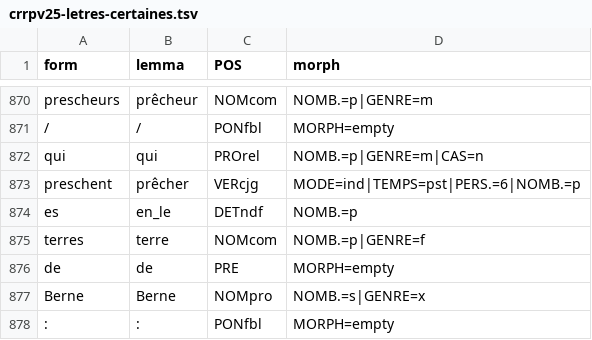
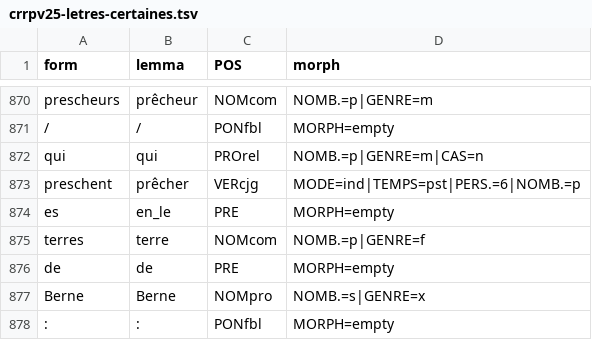
Before and after one commit to SETAFDH/Annotation-linguistique-SETAF, a TSV file: data/CRRPV25_Letres_certaines/crrpv25-letres-certaines.tsv, drawn as a sheet; only a part is shown, gaps mark what is left out.

Commit message:
Update corrections Grans pardons and Letres certaines

```diff
--- a/data/CRRPV25_Letres_certaines/crrpv25-letres-certaines.tsv
+++ b/data/CRRPV25_Letres_certaines/crrpv25-letres-certaines.tsv
@@ -873,3 +873,3 @@ qui	qui	PROrel	NOMB.=p|GENRE=m|CAS=n
 preschent	prêcher	VERcjg	MODE=ind|TEMPS=pst|PERS.=6|NOMB.=p
-es	en_le	DETndf	NOMB.=p
+es	en_le	PRE	MORPH=empty
 terres	terre	NOMcom	NOMB.=p|GENRE=f
```
Also changed, not shown: data/CCRRPV04_Grans_pardons_et_indulgences/ccrrpv04-grans-pardons-et-indulgences.tsv.
